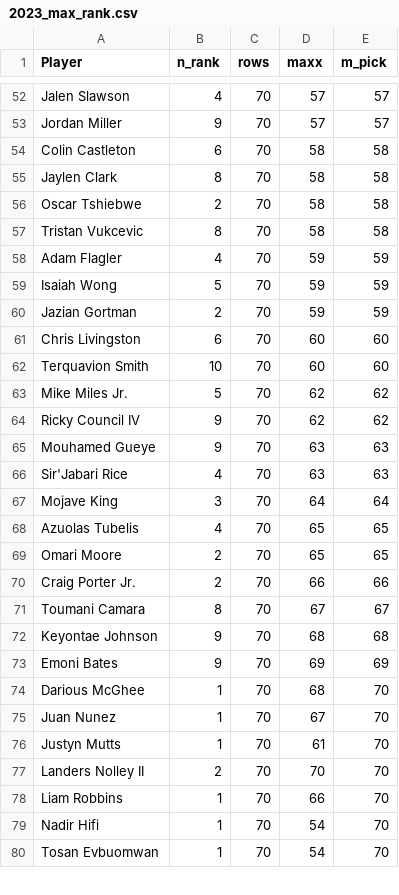
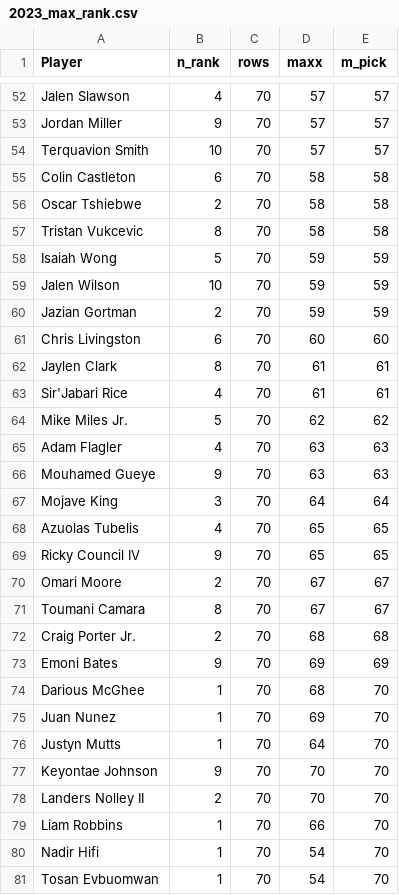
Before and after one commit to adambushman/basketball-data, a CSV file: draft/simulation-data/2023_max_rank.csv, drawn as a sheet; only a part is shown, gaps mark what is left out; the diff covers the shown part only.

```diff
--- a/draft/simulation-data/2023_max_rank.csv
+++ b/draft/simulation-data/2023_max_rank.csv
@@ -53,25 +53,26 @@
 "Jordan Miller",9,70,57,57
+"Terquavion Smith",10,70,57,57
 "Colin Castleton",6,70,58,58
-"Jaylen Clark",8,70,58,58
 "Oscar Tshiebwe",2,70,58,58
 "Tristan Vukcevic",8,70,58,58
-"Adam Flagler",4,70,59,59
 "Isaiah Wong",5,70,59,59
+"Jalen Wilson",10,70,59,59
 "Jazian Gortman",2,70,59,59
 "Chris Livingston",6,70,60,60
-"Terquavion Smith",10,70,60,60
+"Jaylen Clark",8,70,61,61
+"Sir'Jabari Rice",4,70,61,61
 "Mike Miles Jr.",5,70,62,62
-"Ricky Council IV",9,70,62,62
+"Adam Flagler",4,70,63,63
 "Mouhamed Gueye",9,70,63,63
-"Sir'Jabari Rice",4,70,63,63
 "Mojave King",3,70,64,64
 "Azuolas Tubelis",4,70,65,65
-"Omari Moore",2,70,65,65
-"Craig Porter Jr.",2,70,66,66
+"Ricky Council IV",9,70,65,65
+"Omari Moore",2,70,67,67
 "Toumani Camara",8,70,67,67
-"Keyontae Johnson",9,70,68,68
+"Craig Porter Jr.",2,70,68,68
 "Emoni Bates",9,70,69,69
 "Darious McGhee",1,70,68,70
-"Juan Nunez",1,70,67,70
-"Justyn Mutts",1,70,61,70
+"Juan Nunez",1,70,69,70
+"Justyn Mutts",1,70,64,70
+"Keyontae Johnson",9,70,70,70
 "Landers Nolley II",2,70,70,70
```
Also changed, not shown: 6 added rows, 7 removed rows and 4 edited cells elsewhere in this file, draft/simulation-data/2023_avg_board.csv, draft/simulation-data/2023_sources.csv, 2 other files.
